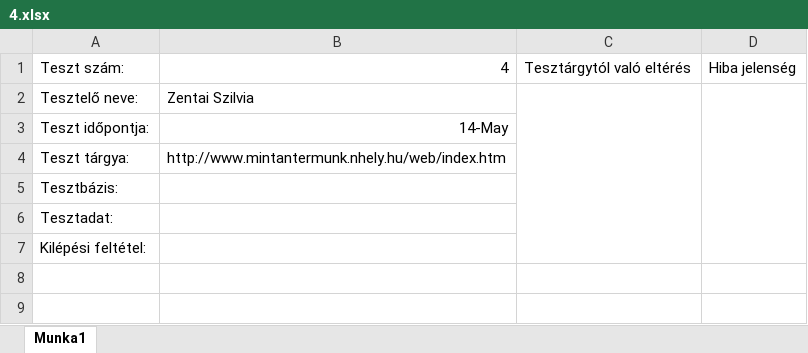
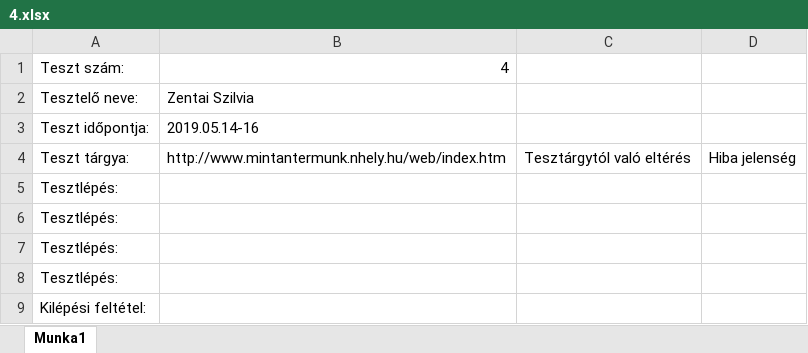
Before and after one commit to gitjuzer/Projlab2019lev, an Excel workbook: Tesztdokumentáció/Elvégzett tesztek/Komponensek-Unit tesztek/4.xlsx, sheet Munka1, drawn as a sheet; values as stored, in another font and other column widths than the file's, no borders; removed rows and columns are numbered as before the commit, all else as after; the diff names each change by its address in the sheet, - before the commit and + after, or states it on an @@ line.

Commit message:
Tesztelés folyamat dokumentáció módosítás

```diff
--- a/Tesztdokumentáció/Elvégzett tesztek/Komponensek-Unit tesztek/4.xlsx (sheet Munka1)
+++ b/Tesztdokumentáció/Elvégzett tesztek/Komponensek-Unit tesztek/4.xlsx (sheet Munka1)
-C1: Tesztárgytól való eltérés
+C1: (empty)
-D1: Hiba jelenség
+D1: (empty)
-C2:C7 merged
-D2:D7 merged
-B3: 14-May
+B3: 2019.05.14-16
-C4: (empty)
+C4: Tesztárgytól való eltérés
-D4: (empty)
+D4: Hiba jelenség
-A5: Tesztbázis:
+A5: Tesztlépés:
-A6: Tesztadat:
+A6: Tesztlépés:
+row 7: Tesztlépés:
+row 8: Tesztlépés:
```
